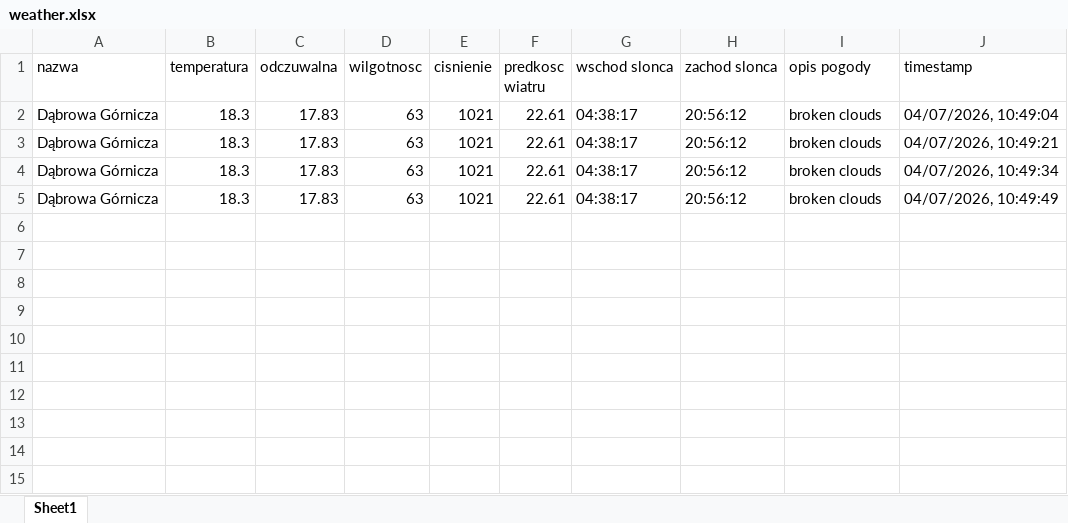
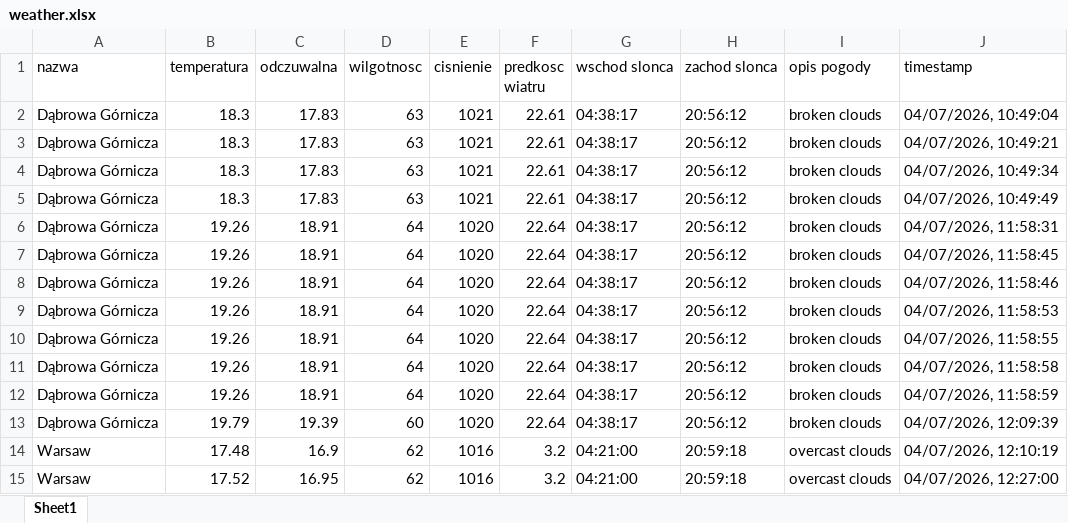
Before and after one commit to TheFilu/WeatherApp, an Excel workbook: weather.xlsx, sheet Sheet1, drawn as a sheet; values as stored, in another font and other column widths than the file's, no borders; the diff names each change by its address in the sheet, - before the commit and + after, or states it on an @@ line.

```diff
--- a/weather.xlsx (sheet Sheet1)
+++ b/weather.xlsx (sheet Sheet1)
+row 6: Dąbrowa Górnicza | 19.26 | 18.91 | 64 | 1020 | 22.64 | 04:38:17 | 20:56:12 | broken clouds | 04/07/2026, 11:58:31
+row 7: Dąbrowa Górnicza | 19.26 | 18.91 | 64 | 1020 | 22.64 | 04:38:17 | 20:56:12 | broken clouds | 04/07/2026, 11:58:45
+row 8: Dąbrowa Górnicza | 19.26 | 18.91 | 64 | 1020 | 22.64 | 04:38:17 | 20:56:12 | broken clouds | 04/07/2026, 11:58:46
+row 9: Dąbrowa Górnicza | 19.26 | 18.91 | 64 | 1020 | 22.64 | 04:38:17 | 20:56:12 | broken clouds | 04/07/2026, 11:58:53
+row 10: Dąbrowa Górnicza | 19.26 | 18.91 | 64 | 1020 | 22.64 | 04:38:17 | 20:56:12 | broken clouds | 04/07/2026, 11:58:55
+row 11: Dąbrowa Górnicza | 19.26 | 18.91 | 64 | 1020 | 22.64 | 04:38:17 | 20:56:12 | broken clouds | 04/07/2026, 11:58:58
+row 12: Dąbrowa Górnicza | 19.26 | 18.91 | 64 | 1020 | 22.64 | 04:38:17 | 20:56:12 | broken clouds | 04/07/2026, 11:58:59
+row 13: Dąbrowa Górnicza | 19.79 | 19.39 | 60 | 1020 | 22.64 | 04:38:17 | 20:56:12 | broken clouds | 04/07/2026, 12:09:39
+row 14: Warsaw | 17.48 | 16.9 | 62 | 1016 | 3.2 | 04:21:00 | 20:59:18 | overcast clouds | 04/07/2026, 12:10:19
+row 15: Warsaw | 17.52 | 16.95 | 62 | 1016 | 3.2 | 04:21:00 | 20:59:18 | overcast clouds | 04/07/2026, 12:27:00
```
Also changed, not shown: 3 other files.
